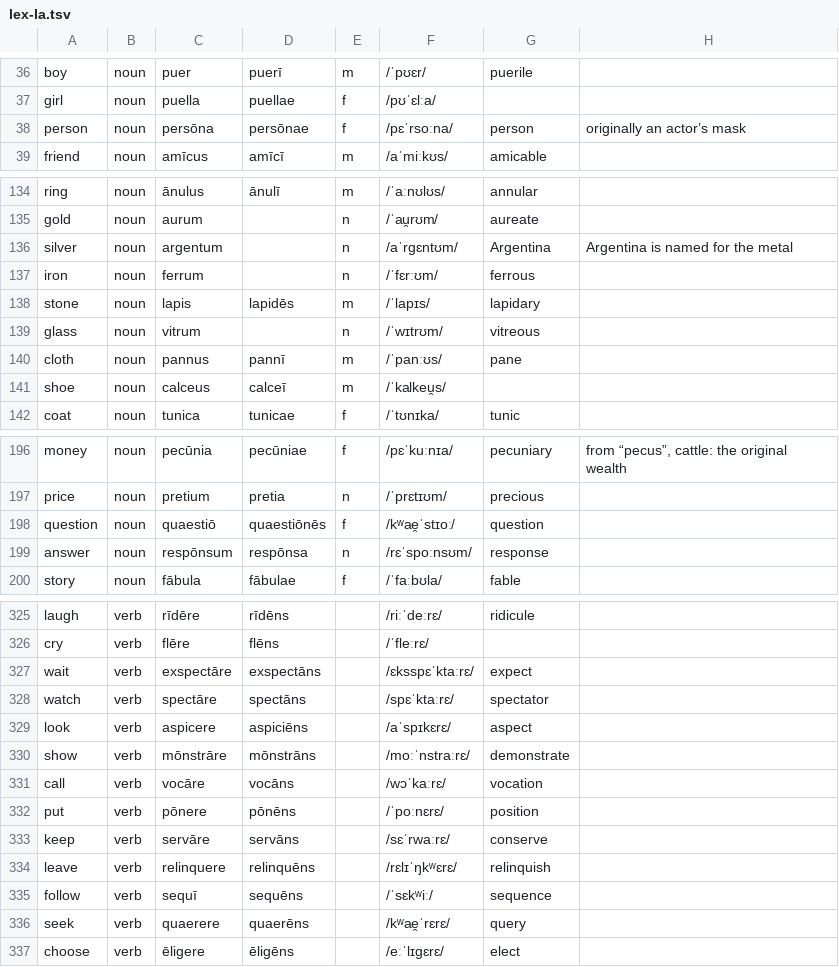
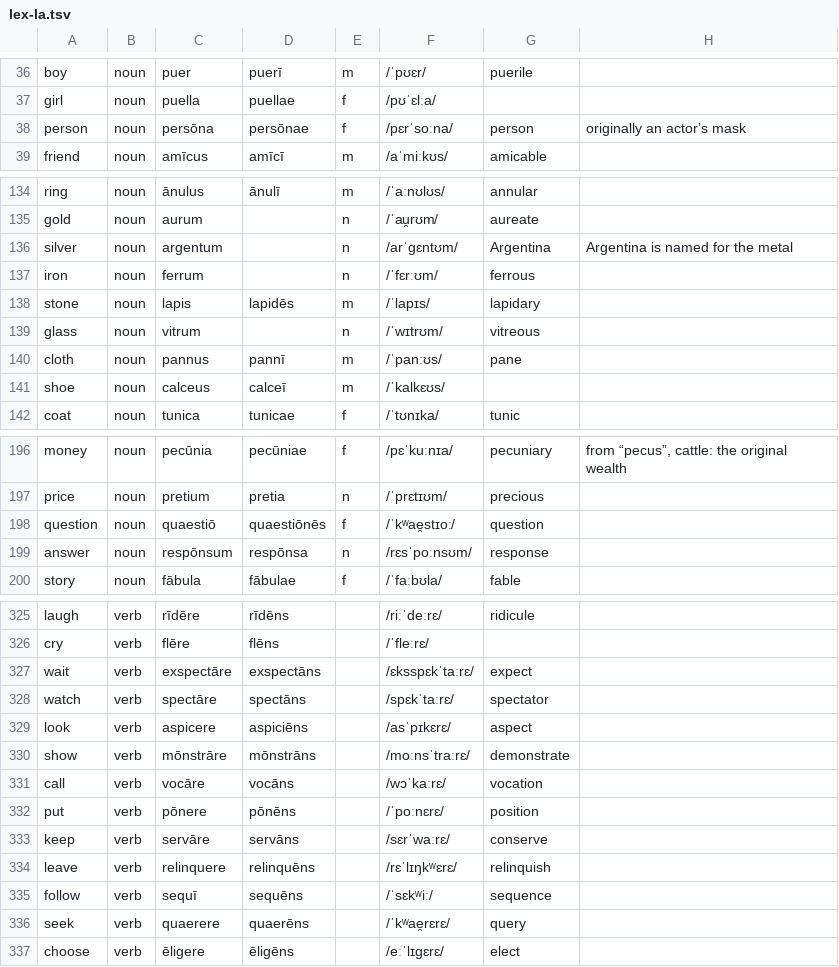
Before and after one commit to quiquae/weft, a TSV file: tools/seed/lex-la.tsv, drawn as a sheet; only a part is shown, gaps mark what is left out; the diff covers the shown part only.

```diff
--- a/tools/seed/lex-la.tsv
+++ b/tools/seed/lex-la.tsv
@@ -37,3 +37,3 @@ boy	noun	puer	puerī	m	/ˈpʊɛr/	puerile
 girl	noun	puella	puellae	f	/pʊˈɛlːa/		
-person	noun	persōna	persōnae	f	/pɛˈrsoːna/	person	originally an actor’s mask
+person	noun	persōna	persōnae	f	/pɛrˈsoːna/	person	originally an actor’s mask
 friend	noun	amīcus	amīcī	m	/aˈmiːkʊs/	amicable	
@@ -135,3 +135,3 @@ ring	noun	ānulus	ānulī	m	/ˈaːnʊlʊs/	annular
 gold	noun	aurum		n	/ˈau̯rʊm/	aureate	
-silver	noun	argentum		n	/aˈrɡɛntʊm/	Argentina	Argentina is named for the metal
+silver	noun	argentum		n	/arˈɡɛntʊm/	Argentina	Argentina is named for the metal
 iron	noun	ferrum		n	/ˈfɛrːʊm/	ferrous	
@@ -140,3 +140,3 @@ glass	noun	vitrum		n	/ˈwɪtrʊm/	vitreous
 cloth	noun	pannus	pannī	m	/ˈpanːʊs/	pane	
-shoe	noun	calceus	calceī	m	/ˈkalkeu̯s/		
+shoe	noun	calceus	calceī	m	/ˈkalkɛʊs/		
 coat	noun	tunica	tunicae	f	/ˈtʊnɪka/	tunic	
@@ -197,4 +197,4 @@ money	noun	pecūnia	pecūniae	f	/pɛˈkuːnɪa/	pecuniary	from “pecus”, catt
 price	noun	pretium	pretia	n	/ˈprɛtɪʊm/	precious	
-question	noun	quaestiō	quaestiōnēs	f	/kʷae̯ˈstɪoː/	question	
-answer	noun	respōnsum	respōnsa	n	/rɛˈspoːnsʊm/	response	
+question	noun	quaestiō	quaestiōnēs	f	/ˈkʷae̯stɪoː/	question	
+answer	noun	respōnsum	respōnsa	n	/rɛsˈpoːnsʊm/	response	
 story	noun	fābula	fābulae	f	/ˈfaːbʊla/	fable	
@@ -326,12 +326,12 @@ laugh	verb	rīdēre	rīdēns		/riːˈdeːrɛ/	ridicule
 cry	verb	flēre	flēns		/ˈfleːrɛ/		
-wait	verb	exspectāre	exspectāns		/ɛksspɛˈktaːrɛ/	expect	
-watch	verb	spectāre	spectāns		/spɛˈktaːrɛ/	spectator	
-look	verb	aspicere	aspiciēns		/aˈspɪkɛrɛ/	aspect	
-show	verb	mōnstrāre	mōnstrāns		/moːˈnstraːrɛ/	demonstrate	
+wait	verb	exspectāre	exspectāns		/ɛksspɛkˈtaːrɛ/	expect	
+watch	verb	spectāre	spectāns		/spɛkˈtaːrɛ/	spectator	
+look	verb	aspicere	aspiciēns		/asˈpɪkɛrɛ/	aspect	
+show	verb	mōnstrāre	mōnstrāns		/moːnsˈtraːrɛ/	demonstrate	
 call	verb	vocāre	vocāns		/wɔˈkaːrɛ/	vocation	
 put	verb	pōnere	pōnēns		/ˈpoːnɛrɛ/	position	
-keep	verb	servāre	servāns		/sɛˈrwaːrɛ/	conserve	
-leave	verb	relinquere	relinquēns		/rɛlɪˈŋkʷɛrɛ/	relinquish	
+keep	verb	servāre	servāns		/sɛrˈwaːrɛ/	conserve	
+leave	verb	relinquere	relinquēns		/rɛˈlɪŋkʷɛrɛ/	relinquish	
 follow	verb	sequī	sequēns		/ˈsɛkʷiː/	sequence	
-seek	verb	quaerere	quaerēns		/kʷae̯ˈrɛrɛ/	query	
+seek	verb	quaerere	quaerēns		/ˈkʷae̯rɛrɛ/	query	
 choose	verb	ēligere	ēligēns		/eːˈlɪɡɛrɛ/	elect	
```
Also changed, not shown: 18 edited cells elsewhere in this file, 6 other files.
